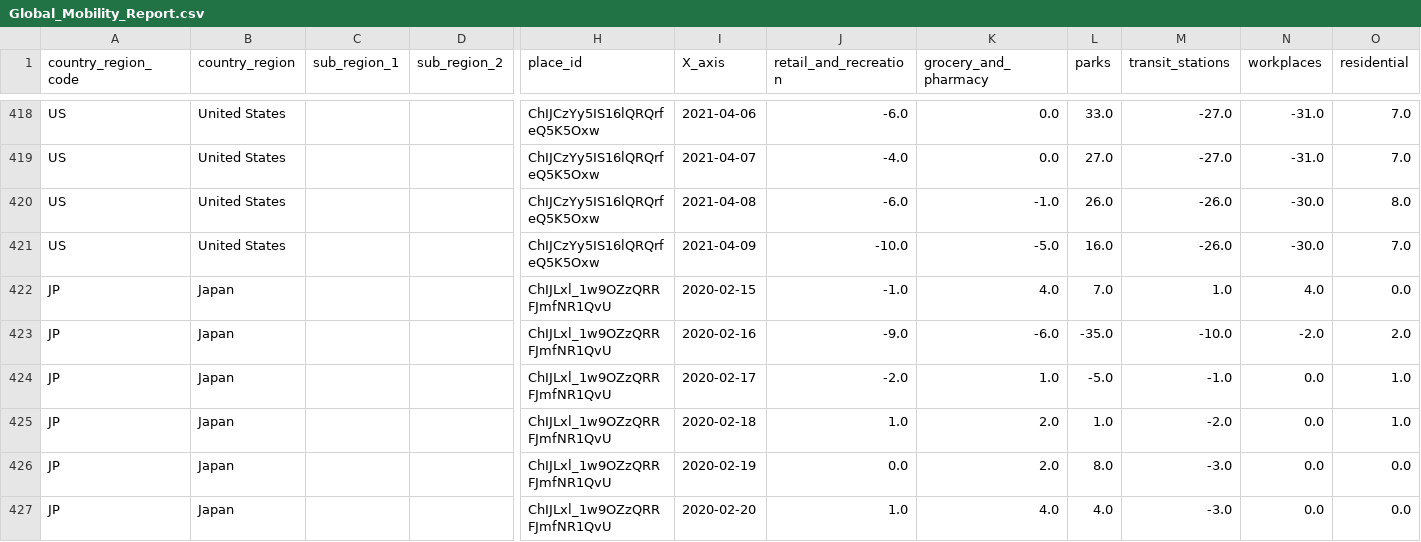
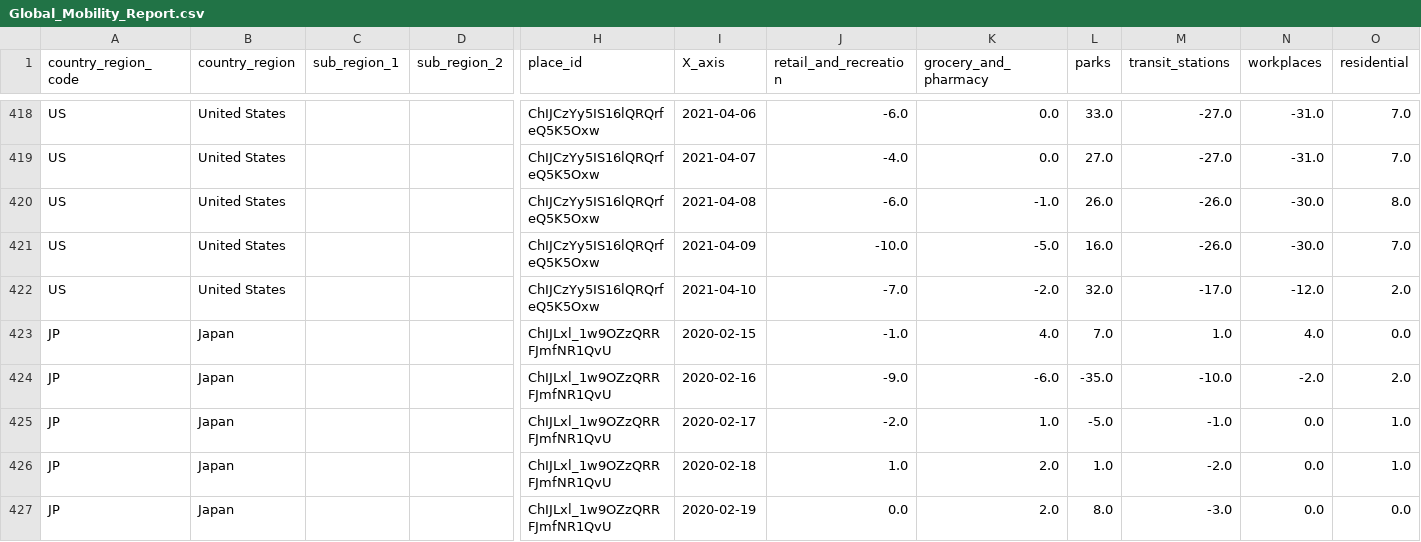
Before and after one commit to b9907051/iphone, a CSV file: static/data/Global_Mobility_Report.csv, drawn as a sheet; only a part is shown, gaps mark what is left out; the shorter side is filled out with more unchanged rows; rows hold the shown columns only; the diff covers the shown part only; the diff names each change by its address in the sheet, - before the commit and + after, or states it on an @@ line.

```diff
--- a/static/data/Global_Mobility_Report.csv
+++ b/static/data/Global_Mobility_Report.csv
+row 422: US | United States |  |  | ChIJCzYy5IS16lQRQrfeQ5K5Oxw | 2021-04-10 | -7.0 | -2.0 | 32.0 | -17.0 | -12.0 | 2.0
```
Also changed, not shown: 11 added rows elsewhere in this file, static/data/TomTom.csv.
